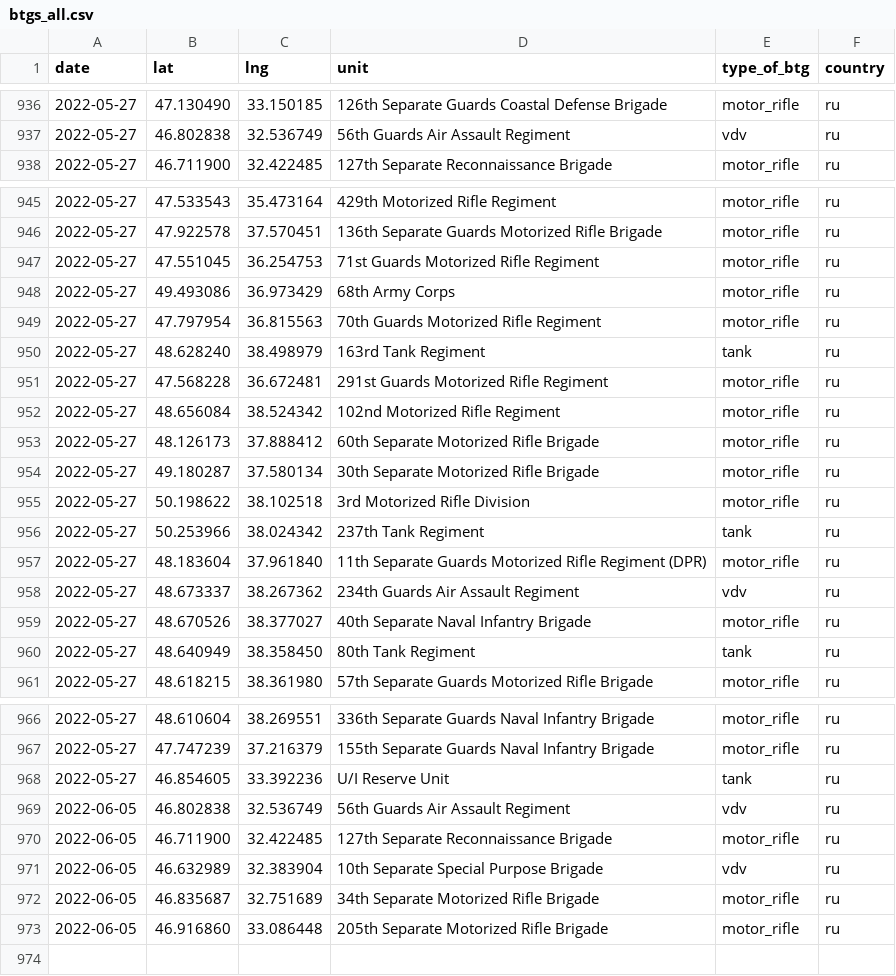
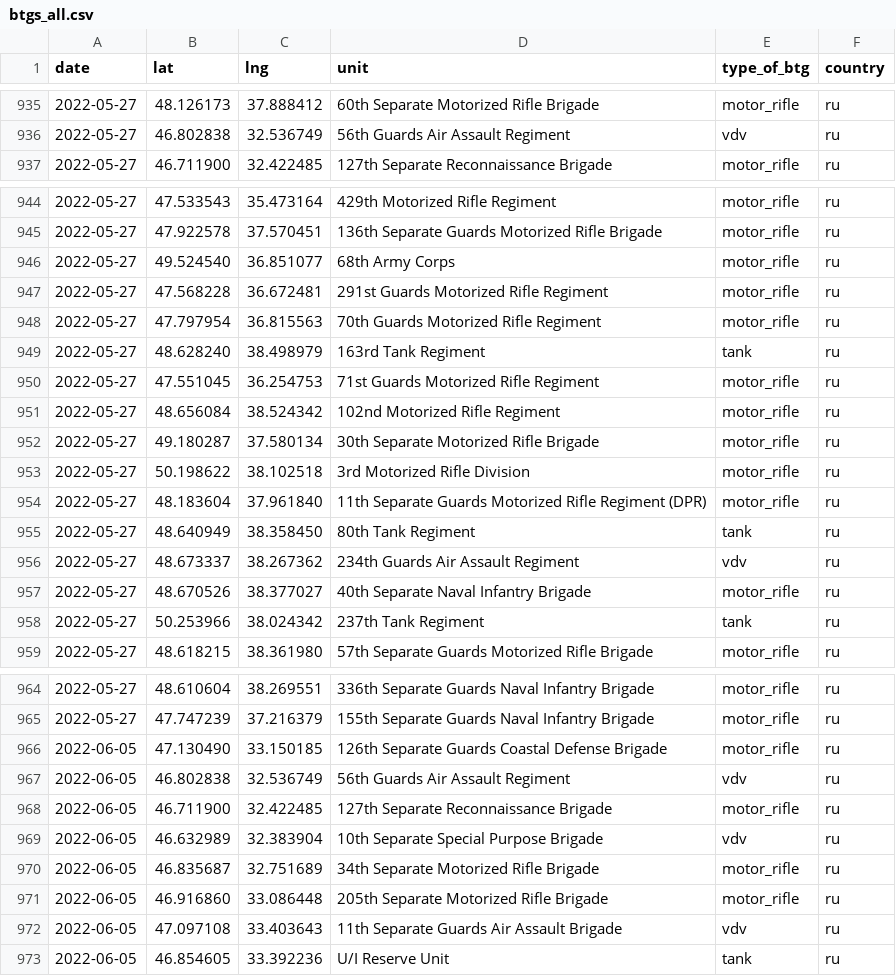
Before and after one commit to simonhuwiler/uawardata, a CSV file: data/csv/btgs_all.csv, drawn as a sheet; only a part is shown, gaps mark what is left out; the diff covers the shown part only.

```diff
--- a/data/csv/btgs_all.csv
+++ b/data/csv/btgs_all.csv
@@ -936,2 +935,2 @@ date,lat,lng,unit,type_of_btg,country
-2022-05-27,47.130490,33.150185,126th Separate Guards Coastal Defense Brigade,motor_rifle,ru
+2022-05-27,48.126173,37.888412,60th Separate Motorized Rifle Brigade,motor_rifle,ru
 2022-05-27,46.802838,32.536749,56th Guards Air Assault Regiment,vdv,ru
@@ -946,16 +945,15 @@ date,lat,lng,unit,type_of_btg,country
 2022-05-27,47.922578,37.570451,136th Separate Guards Motorized Rifle Brigade,motor_rifle,ru
-2022-05-27,47.551045,36.254753,71st Guards Motorized Rifle Regiment,motor_rifle,ru
-2022-05-27,49.493086,36.973429,68th Army Corps,motor_rifle,ru
+2022-05-27,49.524540,36.851077,68th Army Corps,motor_rifle,ru
+2022-05-27,47.568228,36.672481,291st Guards Motorized Rifle Regiment,motor_rifle,ru
 2022-05-27,47.797954,36.815563,70th Guards Motorized Rifle Regiment,motor_rifle,ru
 2022-05-27,48.628240,38.498979,163rd Tank Regiment,tank,ru
-2022-05-27,47.568228,36.672481,291st Guards Motorized Rifle Regiment,motor_rifle,ru
+2022-05-27,47.551045,36.254753,71st Guards Motorized Rifle Regiment,motor_rifle,ru
 2022-05-27,48.656084,38.524342,102nd Motorized Rifle Regiment,motor_rifle,ru
-2022-05-27,48.126173,37.888412,60th Separate Motorized Rifle Brigade,motor_rifle,ru
 2022-05-27,49.180287,37.580134,30th Separate Motorized Rifle Brigade,motor_rifle,ru
 2022-05-27,50.198622,38.102518,3rd Motorized Rifle Division,motor_rifle,ru
-2022-05-27,50.253966,38.024342,237th Tank Regiment,tank,ru
 2022-05-27,48.183604,37.961840,11th Separate Guards Motorized Rifle Regiment (DPR),motor_rifle,ru
+2022-05-27,48.640949,38.358450,80th Tank Regiment,tank,ru
 2022-05-27,48.673337,38.267362,234th Guards Air Assault Regiment,vdv,ru
 2022-05-27,48.670526,38.377027,40th Separate Naval Infantry Brigade,motor_rifle,ru
-2022-05-27,48.640949,38.358450,80th Tank Regiment,tank,ru
+2022-05-27,50.253966,38.024342,237th Tank Regiment,tank,ru
 2022-05-27,48.618215,38.361980,57th Separate Guards Motorized Rifle Brigade,motor_rifle,ru
@@ -967,3 +965,3 @@ date,lat,lng,unit,type_of_btg,country
 2022-05-27,47.747239,37.216379,155th Separate Guards Naval Infantry Brigade,motor_rifle,ru
-2022-05-27,46.854605,33.392236,U/I Reserve Unit,tank,ru
+2022-06-05,47.130490,33.150185,126th Separate Guards Coastal Defense Brigade,motor_rifle,ru
 2022-06-05,46.802838,32.536749,56th Guards Air Assault Regiment,vdv,ru
@@ -973 +971,3 @@ date,lat,lng,unit,type_of_btg,country
 2022-06-05,46.916860,33.086448,205th Separate Motorized Rifle Brigade,motor_rifle,ru
+2022-06-05,47.097108,33.403643,11th Separate Guards Air Assault Brigade,vdv,ru
+2022-06-05,46.854605,33.392236,U/I Reserve Unit,tank,ru
```
Also changed, not shown: 1 removed row, 13 moved rows and 4 edited cells elsewhere in this file, data/csv/btgs_current.csv, data/csv/units_all.csv, 5 other files.
